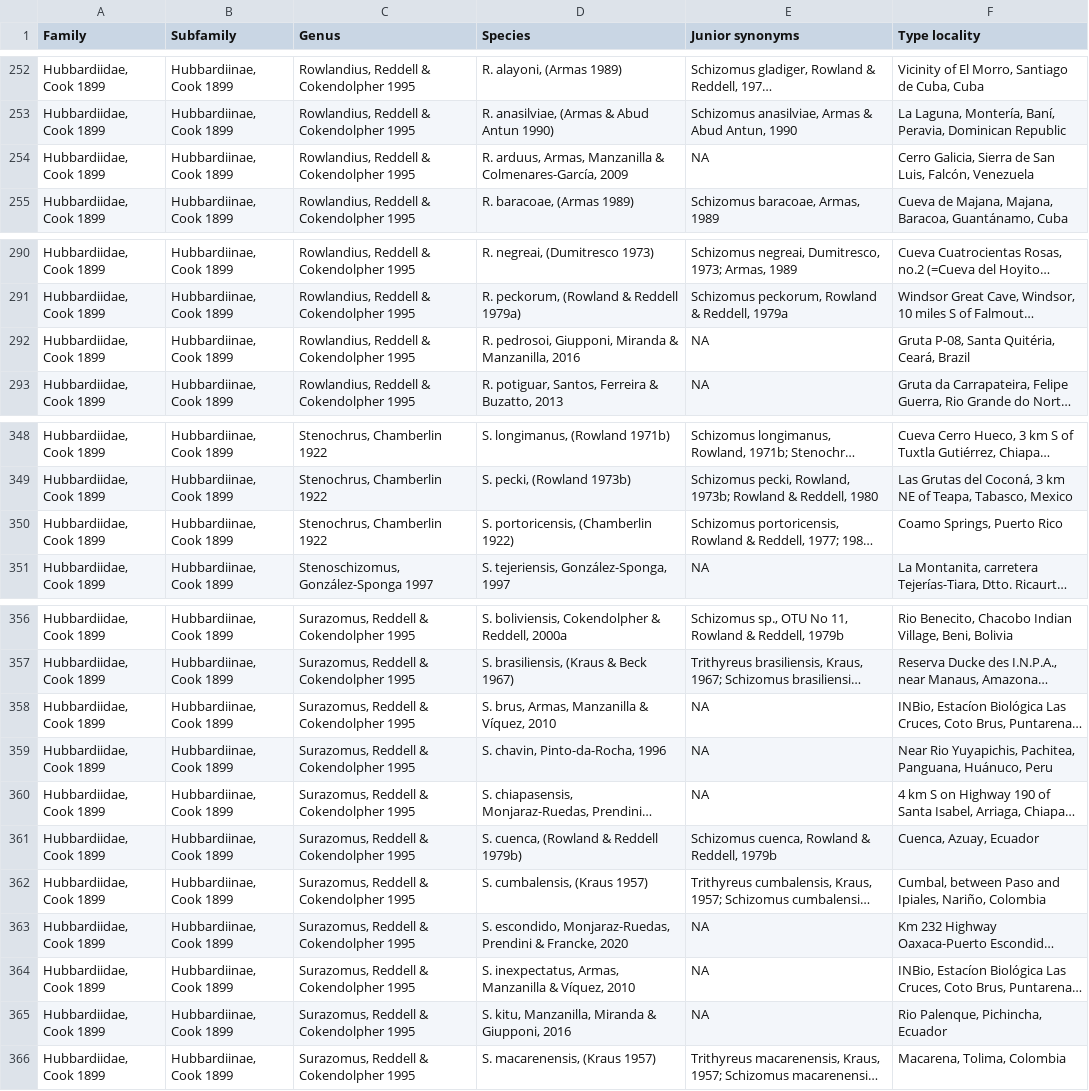
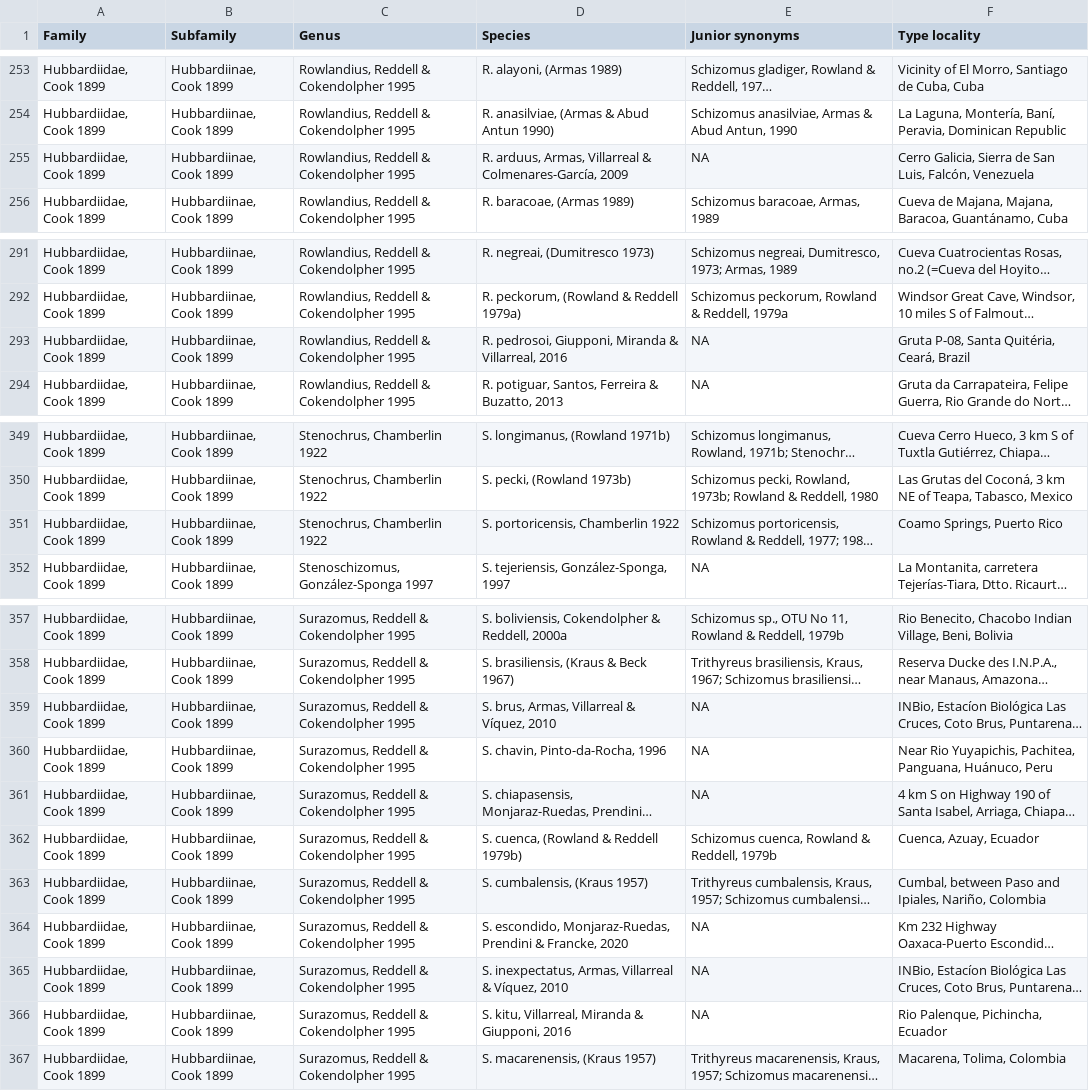
Before and after one commit to willgearty/Schizomida, a CSV file: myapp/data/description_history.csv, drawn as a sheet; only a part is shown, gaps mark what is left out; long unchanged cells end in …; addresses are those after the commit; the diff covers the shown part only; the diff names each change by its address in the sheet, - before the commit and + after, or states it on an @@ line.

```diff
--- a/myapp/data/description_history.csv
+++ b/myapp/data/description_history.csv
-D255 (Species): …arduus, Armas, Manzanilla & Colmenares-García,…
+D255 (Species): …arduus, Armas, Villarreal & Colmenares-García,…
-D293 (Species): …Miranda & Manzanilla, 2016
+D293 (Species): …Miranda & Villarreal, 2016
-D351 (Species): S. portoricensis, (Chamberlin 1922)
+D351 (Species): S. portoricensis, Chamberlin 1922
-D359 (Species): S. brus, Armas, Manzanilla & Víquez, 2010
+D359 (Species): S. brus, Armas, Villarreal & Víquez, 2010
-D365 (Species): …inexpectatus, Armas, Manzanilla & Víquez,…
+D365 (Species): …inexpectatus, Armas, Villarreal & Víquez,…
-D366 (Species): S. kitu, Manzanilla, Miranda & Giupponi, 2016
+D366 (Species): S. kitu, Villarreal, Miranda & Giupponi, 2016
```
Also changed, not shown: 2 added rows and 12 edited cells elsewhere in this file, myapp/data/STDB.csv, 4 other files.
